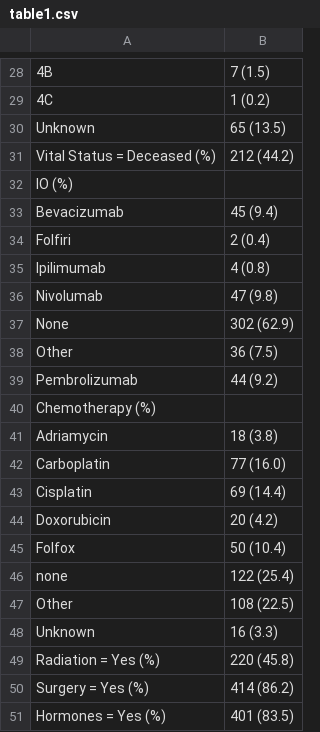
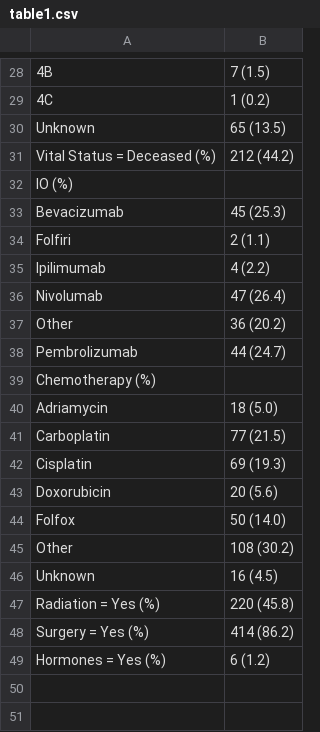
Before and after one commit to spakowiczlab/exotic-manuscript, a CSV file: figures/AACR/table1.csv, drawn as a sheet; only a part is shown, gaps mark what is left out.

Commit message:
updates to table 1 processing and counting

```diff
--- a/figures/AACR/table1.csv
+++ b/figures/AACR/table1.csv
@@ -32,20 +32,18 @@
 "IO (%)",""
-"   Bevacizumab","45 (9.4)"
-"   Folfiri","2 (0.4)"
-"   Ipilimumab","4 (0.8)"
-"   Nivolumab","47 (9.8)"
-"   None","302 (62.9)"
-"   Other","36 (7.5)"
-"   Pembrolizumab","44 (9.2)"
+"   Bevacizumab","45 (25.3)"
+"   Folfiri","2 (1.1)"
+"   Ipilimumab","4 (2.2)"
+"   Nivolumab","47 (26.4)"
+"   Other","36 (20.2)"
+"   Pembrolizumab","44 (24.7)"
 "Chemotherapy (%)",""
-"   Adriamycin","18 (3.8)"
-"   Carboplatin","77 (16.0)"
-"   Cisplatin","69 (14.4)"
-"   Doxorubicin","20 (4.2)"
-"   Folfox","50 (10.4)"
-"   none","122 (25.4)"
-"   Other","108 (22.5)"
-"   Unknown","16 (3.3)"
+"   Adriamycin","18 (5.0)"
+"   Carboplatin","77 (21.5)"
+"   Cisplatin","69 (19.3)"
+"   Doxorubicin","20 (5.6)"
+"   Folfox","50 (14.0)"
+"   Other","108 (30.2)"
+"   Unknown","16 (4.5)"
 "Radiation = Yes (%)","220 (45.8)"
 "Surgery = Yes (%)","414 (86.2)"
-"Hormones = Yes (%)","401 (83.5)"
+"Hormones = Yes (%)","6 (1.2)"
```
Also changed, not shown: 2 other files.
